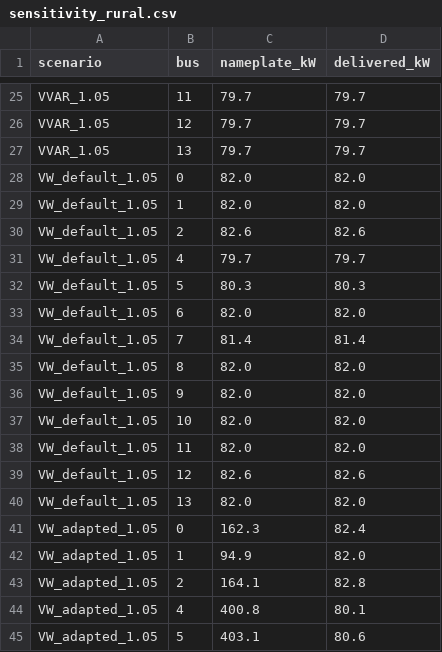
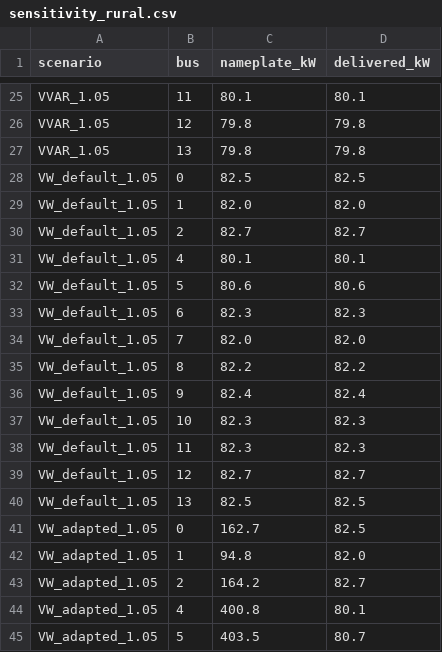
Before and after one commit to safabakhsh-sattar/real-distribution-microgrid-study, a CSV file: results/sensitivity_rural.csv, drawn as a sheet; only a part is shown, gaps mark what is left out; removed rows and columns are numbered as before the commit, all else as after; the diff covers the shown part only; the diff names each change by its address in the sheet, - before the commit and + after, or states it on an @@ line.

```diff
--- a/results/sensitivity_rural.csv
+++ b/results/sensitivity_rural.csv
-C25 (nameplate_kW): 79.7
+C25 (nameplate_kW): 80.1
-D25 (delivered_kW): 79.7
+D25 (delivered_kW): 80.1
-C26:C27 (nameplate_kW): 79.7
+C26:C27 (nameplate_kW): 79.8
-D26:D27 (delivered_kW): 79.7
+D26:D27 (delivered_kW): 79.8
-C28 (nameplate_kW): 82.0
+C28 (nameplate_kW): 82.5
-D28 (delivered_kW): 82.0
+D28 (delivered_kW): 82.5
-C30 (nameplate_kW): 82.6
+C30 (nameplate_kW): 82.7
-D30 (delivered_kW): 82.6
+D30 (delivered_kW): 82.7
-C31 (nameplate_kW): 79.7
+C31 (nameplate_kW): 80.1
-D31 (delivered_kW): 79.7
+D31 (delivered_kW): 80.1
-C32 (nameplate_kW): 80.3
+C32 (nameplate_kW): 80.6
-D32 (delivered_kW): 80.3
+D32 (delivered_kW): 80.6
-C33 (nameplate_kW): 82.0
+C33 (nameplate_kW): 82.3
-D33 (delivered_kW): 82.0
+D33 (delivered_kW): 82.3
-row 34: VW_default_1.05 | 7 | 81.4 | 81.4
-B34 (bus): 8
+B34 (bus): 7
+row 35: VW_default_1.05 | 8 | 82.2 | 82.2
-C36 (nameplate_kW): 82.0
+C36 (nameplate_kW): 82.4
-D36 (delivered_kW): 82.0
+D36 (delivered_kW): 82.4
-C37:C38 (nameplate_kW): 82.0
+C37:C38 (nameplate_kW): 82.3
-D37:D38 (delivered_kW): 82.0
+D37:D38 (delivered_kW): 82.3
-C39 (nameplate_kW): 82.6
+C39 (nameplate_kW): 82.7
-D39 (delivered_kW): 82.6
+D39 (delivered_kW): 82.7
-C40 (nameplate_kW): 82.0
+C40 (nameplate_kW): 82.5
-D40 (delivered_kW): 82.0
+D40 (delivered_kW): 82.5
-C41 (nameplate_kW): 162.3
+C41 (nameplate_kW): 162.7
-D41 (delivered_kW): 82.4
+D41 (delivered_kW): 82.5
-C42 (nameplate_kW): 94.9
+C42 (nameplate_kW): 94.8
-C43 (nameplate_kW): 164.1
+C43 (nameplate_kW): 164.2
-D43 (delivered_kW): 82.8
+D43 (delivered_kW): 82.7
-C45 (nameplate_kW): 403.1
+C45 (nameplate_kW): 403.5
-D45 (delivered_kW): 80.6
+D45 (delivered_kW): 80.7
```
Also changed, not shown: 3 added rows, 3 removed rows and 109 edited cells elsewhere in this file.
